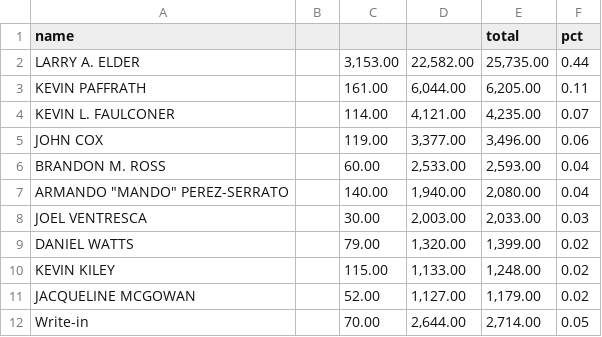
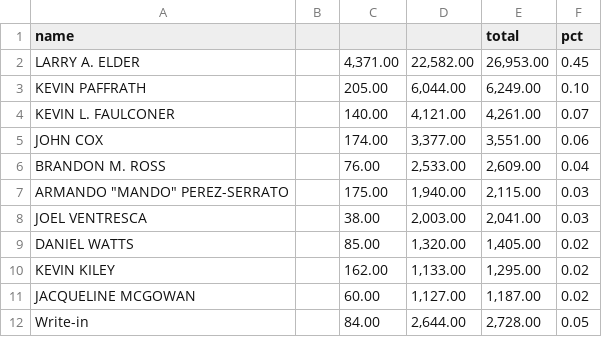
Before and after one commit to dailynexusdata/gov-recall, a CSV file: dist/data/candidates.csv, drawn as a sheet.

Commit message:
udpated data

```diff
--- a/dist/data/candidates.csv
+++ b/dist/data/candidates.csv
@@ -1,12 +1,12 @@
 name,,,,total,pct
-LARRY A. ELDER,,"3,153.00","22,582.00","25,735.00",0.44
-KEVIN PAFFRATH,,161.00,"6,044.00","6,205.00",0.11
-KEVIN L. FAULCONER,,114.00,"4,121.00","4,235.00",0.07
-JOHN COX,,119.00,"3,377.00","3,496.00",0.06
-BRANDON M. ROSS,,60.00,"2,533.00","2,593.00",0.04
-"ARMANDO ""MANDO"" PEREZ-SERRATO",,140.00,"1,940.00","2,080.00",0.04
-JOEL VENTRESCA,,30.00,"2,003.00","2,033.00",0.03
-DANIEL WATTS,,79.00,"1,320.00","1,399.00",0.02
-KEVIN KILEY,,115.00,"1,133.00","1,248.00",0.02
-JACQUELINE MCGOWAN,,52.00,"1,127.00","1,179.00",0.02
-Write-in,,70.00,"2,644.00","2,714.00",0.05
+LARRY A. ELDER,,"4,371.00","22,582.00","26,953.00",0.45
+KEVIN PAFFRATH,,205.00,"6,044.00","6,249.00",0.10
+KEVIN L. FAULCONER,,140.00,"4,121.00","4,261.00",0.07
+JOHN COX,,174.00,"3,377.00","3,551.00",0.06
+BRANDON M. ROSS,,76.00,"2,533.00","2,609.00",0.04
+"ARMANDO ""MANDO"" PEREZ-SERRATO",,175.00,"1,940.00","2,115.00",0.03
+JOEL VENTRESCA,,38.00,"2,003.00","2,041.00",0.03
+DANIEL WATTS,,85.00,"1,320.00","1,405.00",0.02
+KEVIN KILEY,,162.00,"1,133.00","1,295.00",0.02
+JACQUELINE MCGOWAN,,60.00,"1,127.00","1,187.00",0.02
+Write-in,,84.00,"2,644.00","2,728.00",0.05
```
Also changed, not shown: 3 other files.
